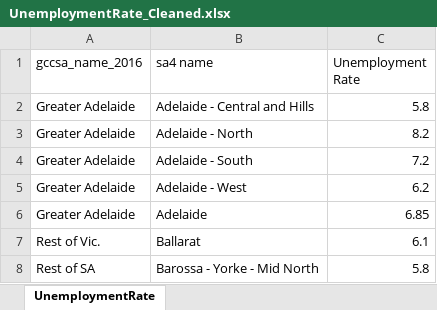
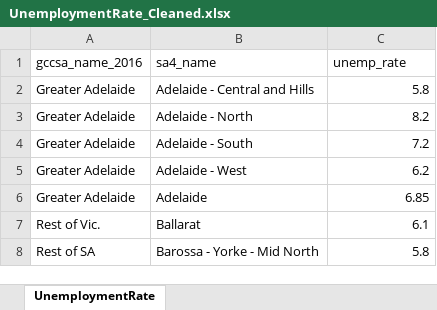
Before and after one commit to arnavgarg123/COMP90024-ClusterAndCloudComputing-Assignment2, an Excel workbook: Webapp/flask_app/static/data_files/UnemploymentRate_Cleaned.xlsx, sheet UnemploymentRate, drawn as a sheet; only a part is shown; values as stored, in another font and other column widths than the file's, no borders; the diff names each change by its address in the sheet, - before the commit and + after, or states it on an @@ line.

```diff
--- a/Webapp/flask_app/static/data_files/UnemploymentRate_Cleaned.xlsx (sheet UnemploymentRate)
+++ b/Webapp/flask_app/static/data_files/UnemploymentRate_Cleaned.xlsx (sheet UnemploymentRate)
-B1: sa4 name
+B1: sa4_name
-C1: Unemployment Rate
+C1: unemp_rate
```
Also changed, not shown: 2 other files.
